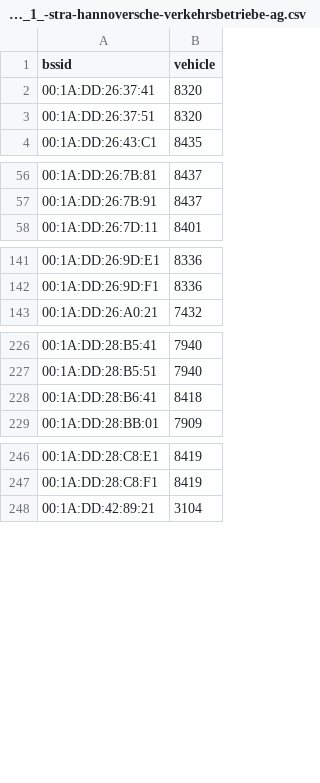
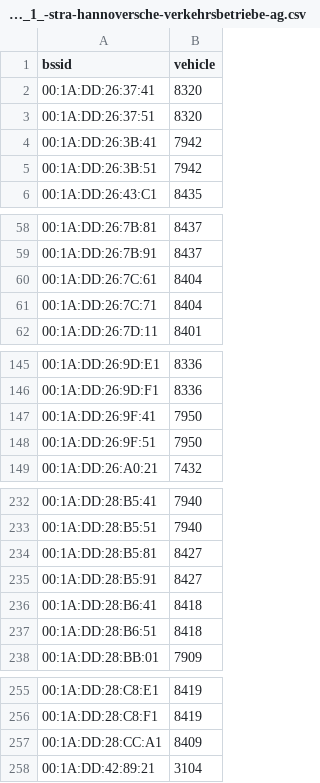
Before and after one commit to MrKrisKrisu/Public-transport-tracking-data, a CSV file: company_1_-stra-hannoversche-verkehrsbetriebe-ag.csv, drawn as a sheet; only a part is shown, gaps mark what is left out; the diff names each change by its address in the sheet, - before the commit and + after, or states it on an @@ line.

```diff
--- a/company_1_-stra-hannoversche-verkehrsbetriebe-ag.csv
+++ b/company_1_-stra-hannoversche-verkehrsbetriebe-ag.csv
+row 4: 00:1A:DD:26:3B:41 | 7942
+row 5: 00:1A:DD:26:3B:51 | 7942
+row 60: 00:1A:DD:26:7C:61 | 8404
+row 61: 00:1A:DD:26:7C:71 | 8404
+row 147: 00:1A:DD:26:9F:41 | 7950
+row 148: 00:1A:DD:26:9F:51 | 7950
+row 234: 00:1A:DD:28:B5:81 | 8427
+row 235: 00:1A:DD:28:B5:91 | 8427
+row 237: 00:1A:DD:28:B6:51 | 8418
+row 257: 00:1A:DD:28:CC:A1 | 8409
```
Also changed, not shown: 1 other file.
